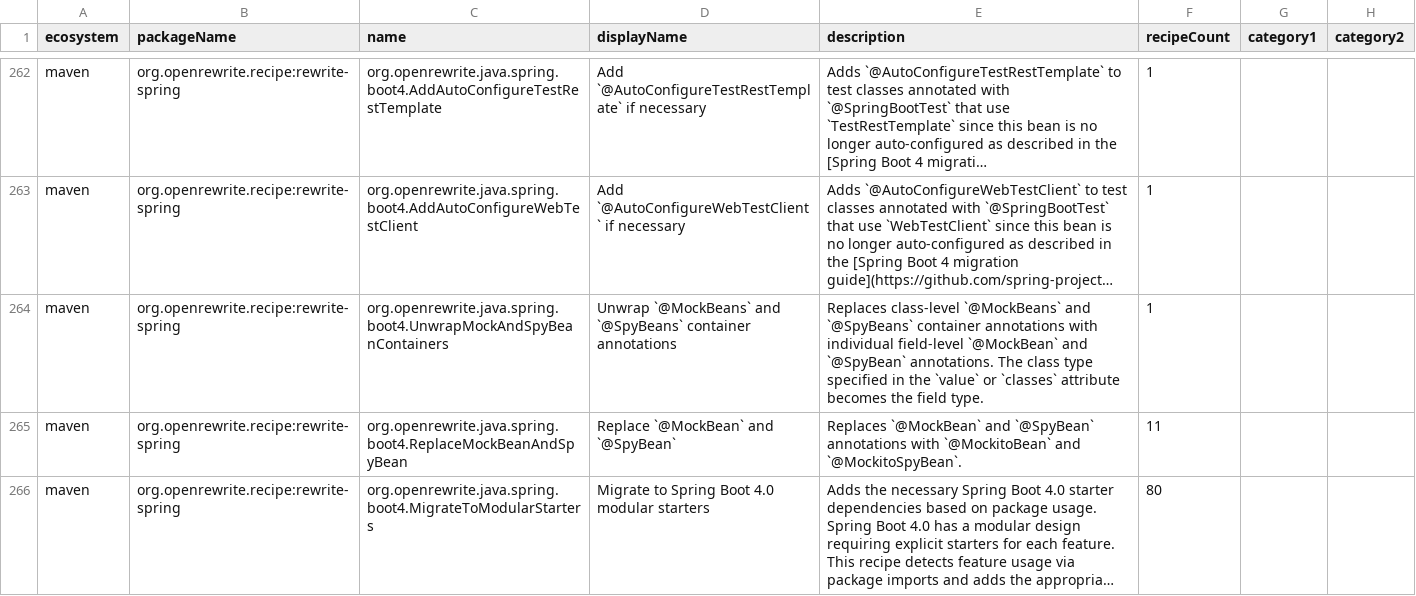
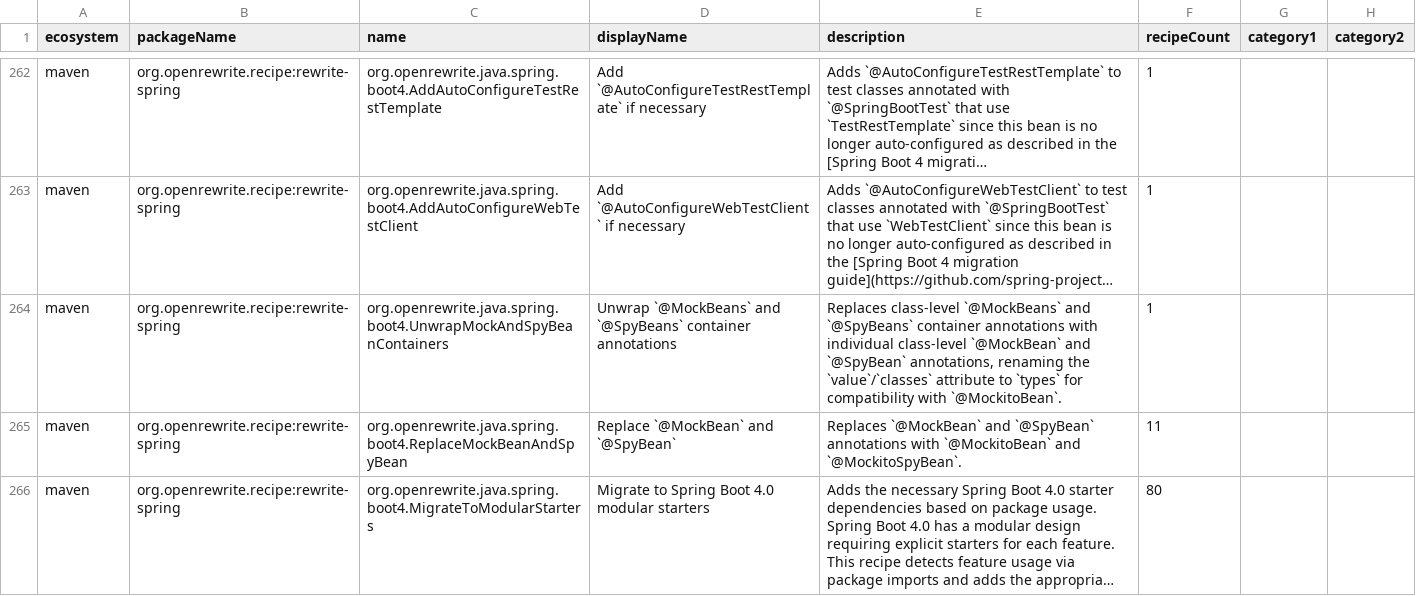
Before and after one commit to openrewrite/rewrite-spring, a CSV file: src/main/resources/META-INF/rewrite/recipes.csv, drawn as a sheet; only a part is shown, gaps mark what is left out; long unchanged cells end in …; the diff names each change by its address in the sheet, - before the commit and + after, or states it on an @@ line.

Commit message:
Keep @MockBeans/@SpyBeans as class-level annotations with types attribute
Instead of creating field-level declarations, the unwrap recipe now:
- Extracts inner annotations from the container
- Renames value/classes attribute to types
- Places them as individual class-level annotations

This produces the correct migration: @MockBeans({@MockBean(A.class)})
becomes @MockitoBean(types = A.class) after ChangeType runs.

```diff
--- a/src/main/resources/META-INF/rewrite/recipes.csv
+++ b/src/main/resources/META-INF/rewrite/recipes.csv
-E264 (description): …with individual field-level `@MockBean` and `@SpyBean` annotations. The class type specified in the `value` or `classes` attribute becomes the field type.
+E264 (description): …with individual class-level `@MockBean` and `@SpyBean` annotations, renaming the `value`/`classes` attribute to `types` for compatibility with `@MockitoBean`.
```
Also changed, not shown: 2 other files.
